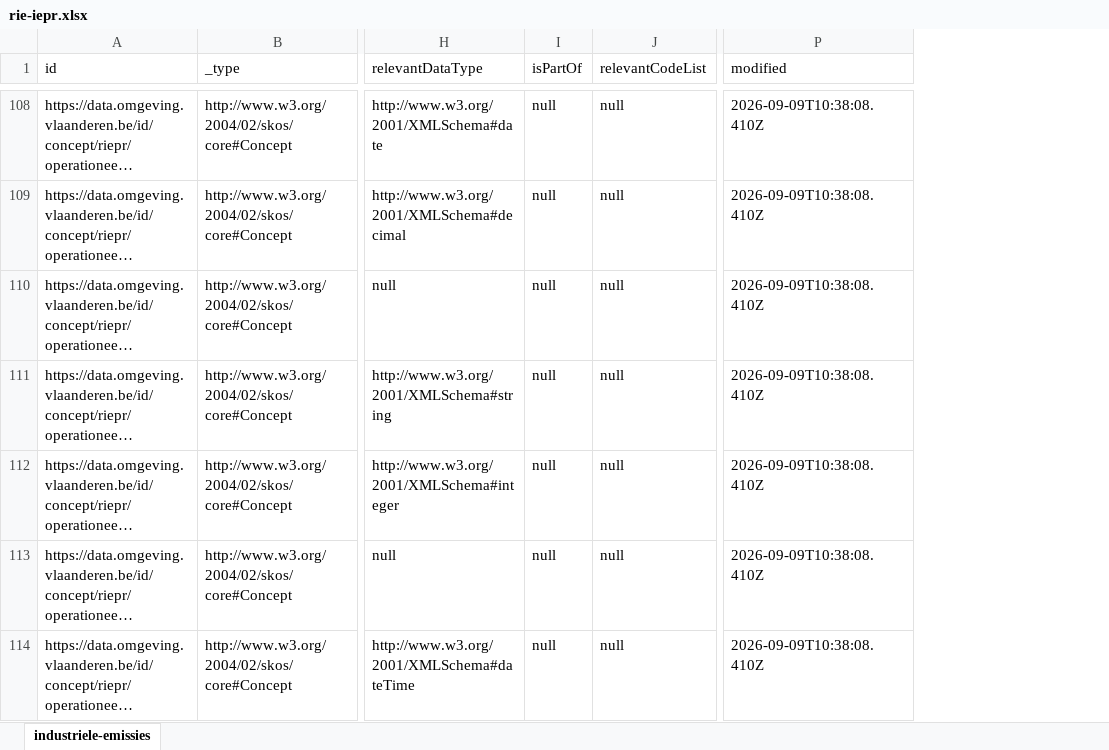
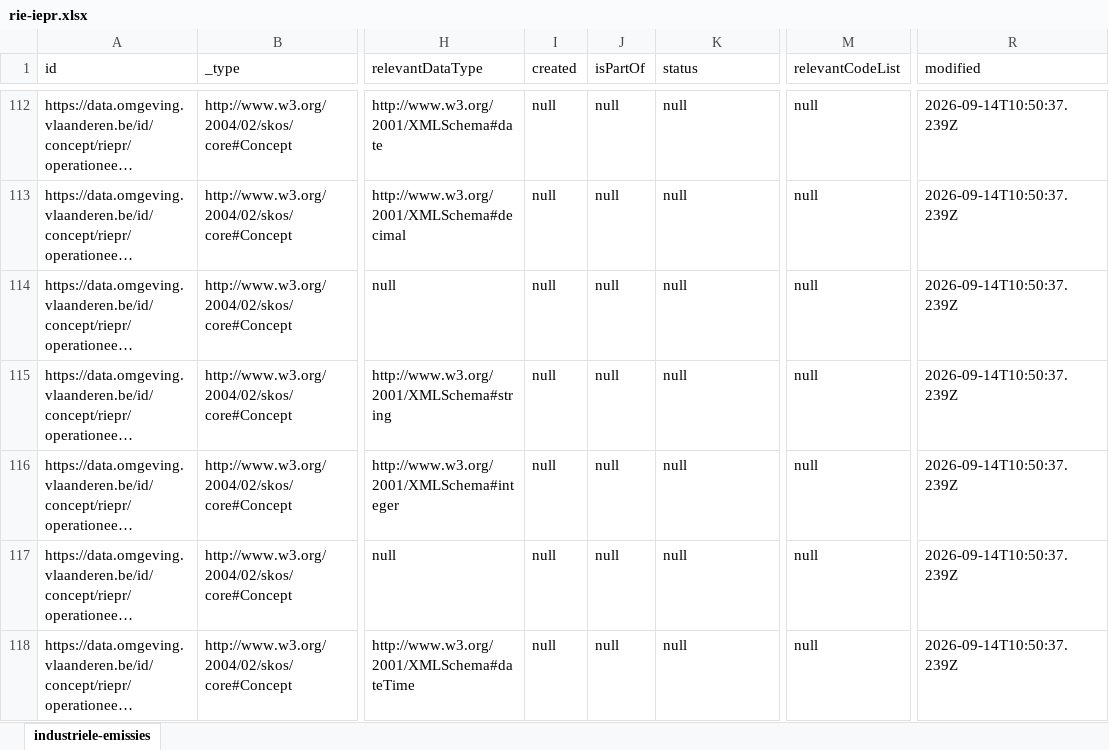
Before and after one commit to milieuinfo/codelijst-rie-iepr, an Excel workbook: src/main/resources/be/vlaanderen/omgeving/data/id/conceptscheme/rie-iepr/rie-iepr.xlsx, sheet industriele-emissies, drawn as a sheet; only a part is shown, gaps mark what is left out; long unchanged cells end in …; values as stored, in another font and other column widths than the file's, no borders; addresses are those after the commit; the diff covers the shown part only; the diff names each change by its address in the sheet, - before the commit and + after, or states it on an @@ line.

```diff
--- a/src/main/resources/be/vlaanderen/omgeving/data/id/conceptscheme/rie-iepr/rie-iepr.xlsx (sheet industriele-emissies)
+++ b/src/main/resources/be/vlaanderen/omgeving/data/id/conceptscheme/rie-iepr/rie-iepr.xlsx (sheet industriele-emissies)
+column I (created), rows 112-118: all null
+column M (relevantCodeList), rows 112-118: all null
-K1: relevantCodeList
+K1: status
-R112:R118 (modified): 2026-09-09T10:38:08.410Z
+R112:R118 (modified): 2026-09-14T10:50:37.239Z
```
Also changed, not shown: 5 added rows and 172 edited cells elsewhere in this sheet, 9 other files.
